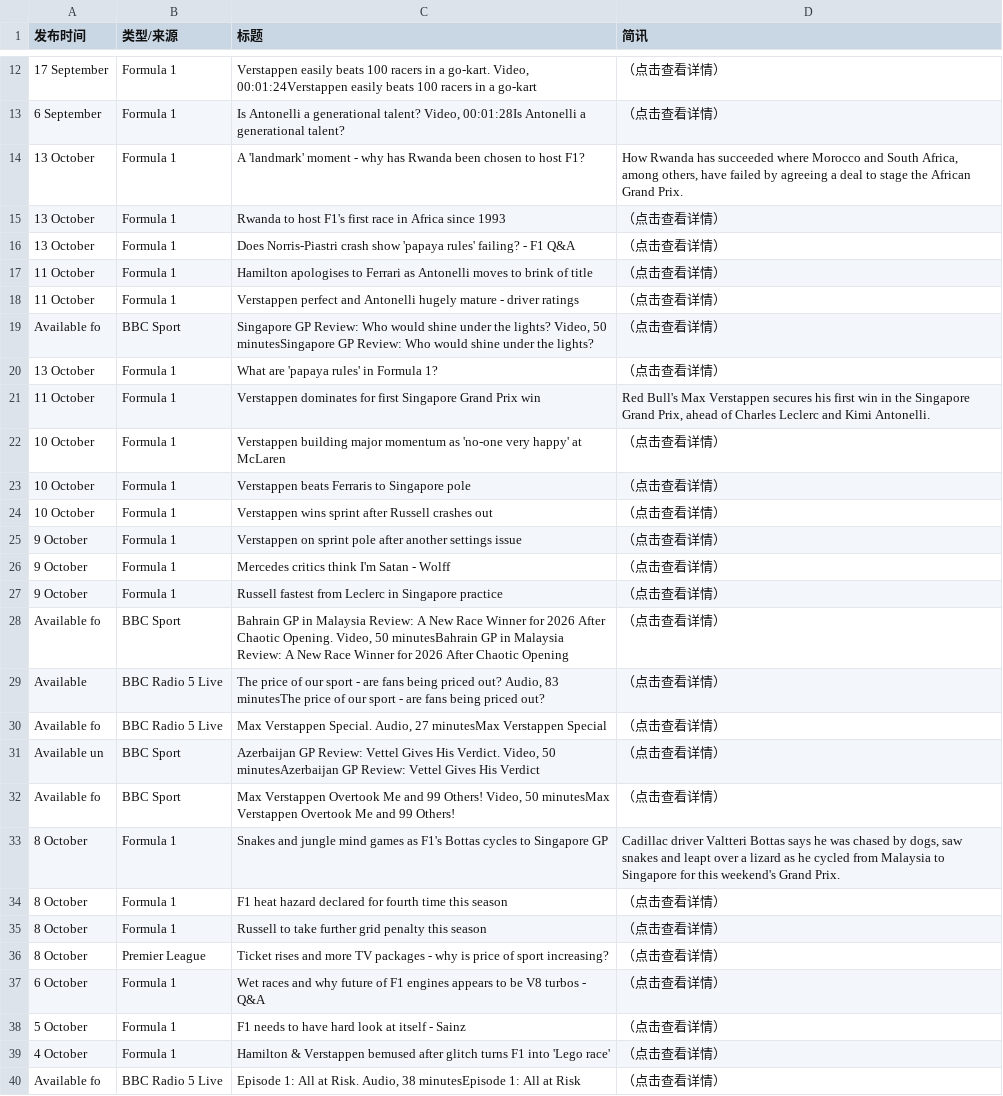
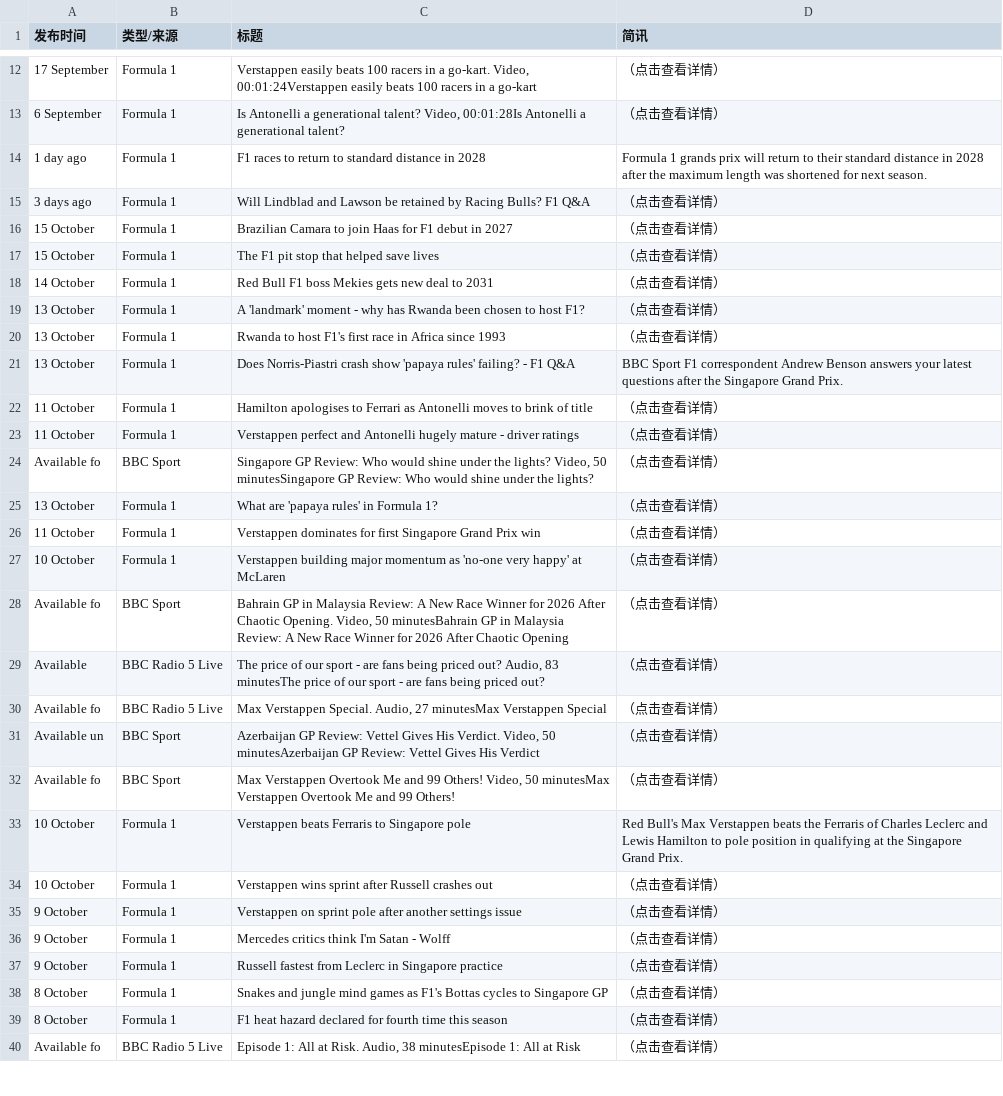
Before and after one commit to 202704948-design/bbc-f1-scraper, a CSV file: f1_news_perfect.csv, drawn as a sheet; only a part is shown, gaps mark what is left out; the diff covers the shown part only.

```diff
--- a/f1_news_perfect.csv
+++ b/f1_news_perfect.csv
@@ -13,5 +13,10 @@
 6 September,Formula 1,"Is Antonelli a generational talent? Video, 00:01:28Is Antonelli a generational talent?",（点击查看详情）
-13 October,Formula 1,A 'landmark' moment - why has Rwanda been chosen to host F1?,"How Rwanda has succeeded where Morocco and South Africa, among others, have failed by agreeing a deal to stage the African Grand Prix."
+1 day ago,Formula 1,F1 races to return to standard distance in 2028,Formula 1 grands prix will return to their standard distance in 2028 after the maximum length was shortened for next season.
+3 days ago,Formula 1,Will Lindblad and Lawson be retained by Racing Bulls? F1 Q&A,（点击查看详情）
+15 October,Formula 1,Brazilian Camara to join Haas for F1 debut in 2027,（点击查看详情）
+15 October,Formula 1,The F1 pit stop that helped save lives,（点击查看详情）
+14 October,Formula 1,Red Bull F1 boss Mekies gets new deal to 2031,（点击查看详情）
+13 October,Formula 1,A 'landmark' moment - why has Rwanda been chosen to host F1?,（点击查看详情）
 13 October,Formula 1,Rwanda to host F1's first race in Africa since 1993,（点击查看详情）
-13 October,Formula 1,Does Norris-Piastri crash show 'papaya rules' failing? - F1 Q&A,（点击查看详情）
+13 October,Formula 1,Does Norris-Piastri crash show 'papaya rules' failing? - F1 Q&A,BBC Sport F1 correspondent Andrew Benson answers your latest questions after the Singapore Grand Prix.
 11 October,Formula 1,Hamilton apologises to Ferrari as Antonelli moves to brink of title,（点击查看详情）
@@ -20,9 +25,4 @@ Available fo,BBC Sport,"Singapore GP Review: Who would shine under the lights? V
 13 October,Formula 1,What are 'papaya rules' in Formula 1?,（点击查看详情）
-11 October,Formula 1,Verstappen dominates for first Singapore Grand Prix win,"Red Bull's Max Verstappen secures his first win in the Singapore Grand Prix, ahead of Charles Leclerc and Kimi Antonelli."
+11 October,Formula 1,Verstappen dominates for first Singapore Grand Prix win,（点击查看详情）
 10 October,Formula 1,Verstappen building major momentum as 'no-one very happy' at McLaren,（点击查看详情）
-10 October,Formula 1,Verstappen beats Ferraris to Singapore pole,（点击查看详情）
-10 October,Formula 1,Verstappen wins sprint after Russell crashes out,（点击查看详情）
-9 October,Formula 1,Verstappen on sprint pole after another settings issue,（点击查看详情）
-9 October,Formula 1,Mercedes critics think I'm Satan - Wolff,（点击查看详情）
-9 October,Formula 1,Russell fastest from Leclerc in Singapore practice,（点击查看详情）
 Available fo,BBC Sport,"Bahrain GP in Malaysia Review: A New Race Winner for 2026 After Chaotic Opening. Video, 50 minutesBahrain GP in Malaysia Review: A New Race Winner for 2026 After Chaotic Opening",（点击查看详情）
@@ -32,9 +32,9 @@ Available un,BBC Sport,"Azerbaijan GP Review: Vettel Gives His Verdict. Video, 5
 Available fo,BBC Sport,"Max Verstappen Overtook Me and 99 Others! Video, 50 minutesMax Verstappen Overtook Me and 99 Others!",（点击查看详情）
-8 October,Formula 1,Snakes and jungle mind games as F1's Bottas cycles to Singapore GP,"Cadillac driver Valtteri Bottas says he was chased by dogs, saw snakes and leapt over a lizard as he cycled from Malaysia to Singapore for this weekend's Grand Prix."
+10 October,Formula 1,Verstappen beats Ferraris to Singapore pole,Red Bull's Max Verstappen beats the Ferraris of Charles Leclerc and Lewis Hamilton to pole position in qualifying at the Singapore Grand Prix.
+10 October,Formula 1,Verstappen wins sprint after Russell crashes out,（点击查看详情）
+9 October,Formula 1,Verstappen on sprint pole after another settings issue,（点击查看详情）
+9 October,Formula 1,Mercedes critics think I'm Satan - Wolff,（点击查看详情）
+9 October,Formula 1,Russell fastest from Leclerc in Singapore practice,（点击查看详情）
+8 October,Formula 1,Snakes and jungle mind games as F1's Bottas cycles to Singapore GP,（点击查看详情）
 8 October,Formula 1,F1 heat hazard declared for fourth time this season,（点击查看详情）
-8 October,Formula 1,Russell to take further grid penalty this season,（点击查看详情）
-8 October,Premier League,Ticket rises and more TV packages - why is price of sport increasing?,（点击查看详情）
-6 October,Formula 1,Wet races and why future of F1 engines appears to be V8 turbos - Q&A,（点击查看详情）
-5 October,Formula 1,F1 needs to have hard look at itself - Sainz,（点击查看详情）
-4 October,Formula 1,Hamilton & Verstappen bemused after glitch turns F1 into 'Lego race',（点击查看详情）
 Available fo,BBC Radio 5 Live,"Episode 1: All at Risk. Audio, 38 minutesEpisode 1: All at Risk",（点击查看详情）
```
Also changed, not shown: 1 added row and 20 edited cells elsewhere in this file.
